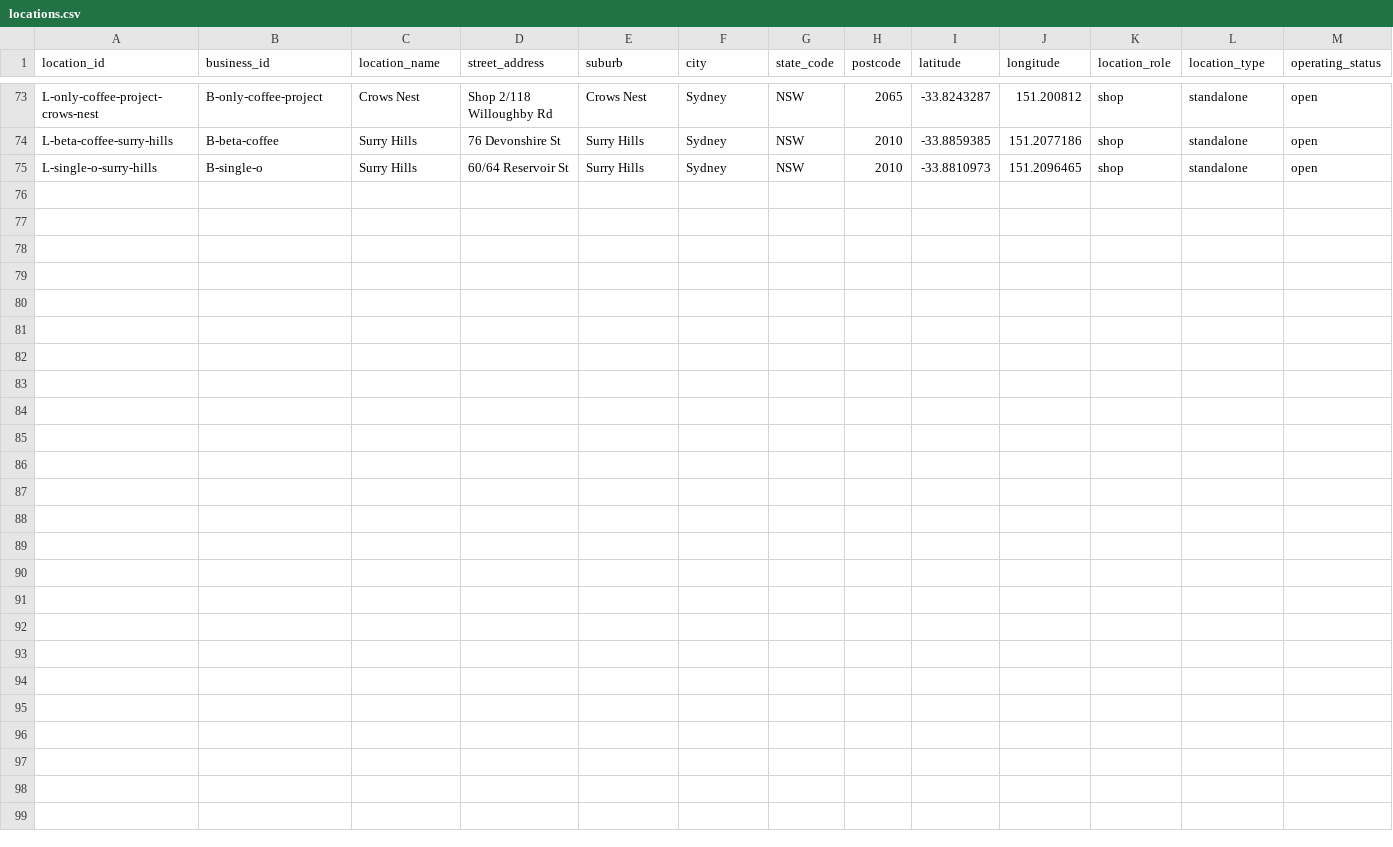
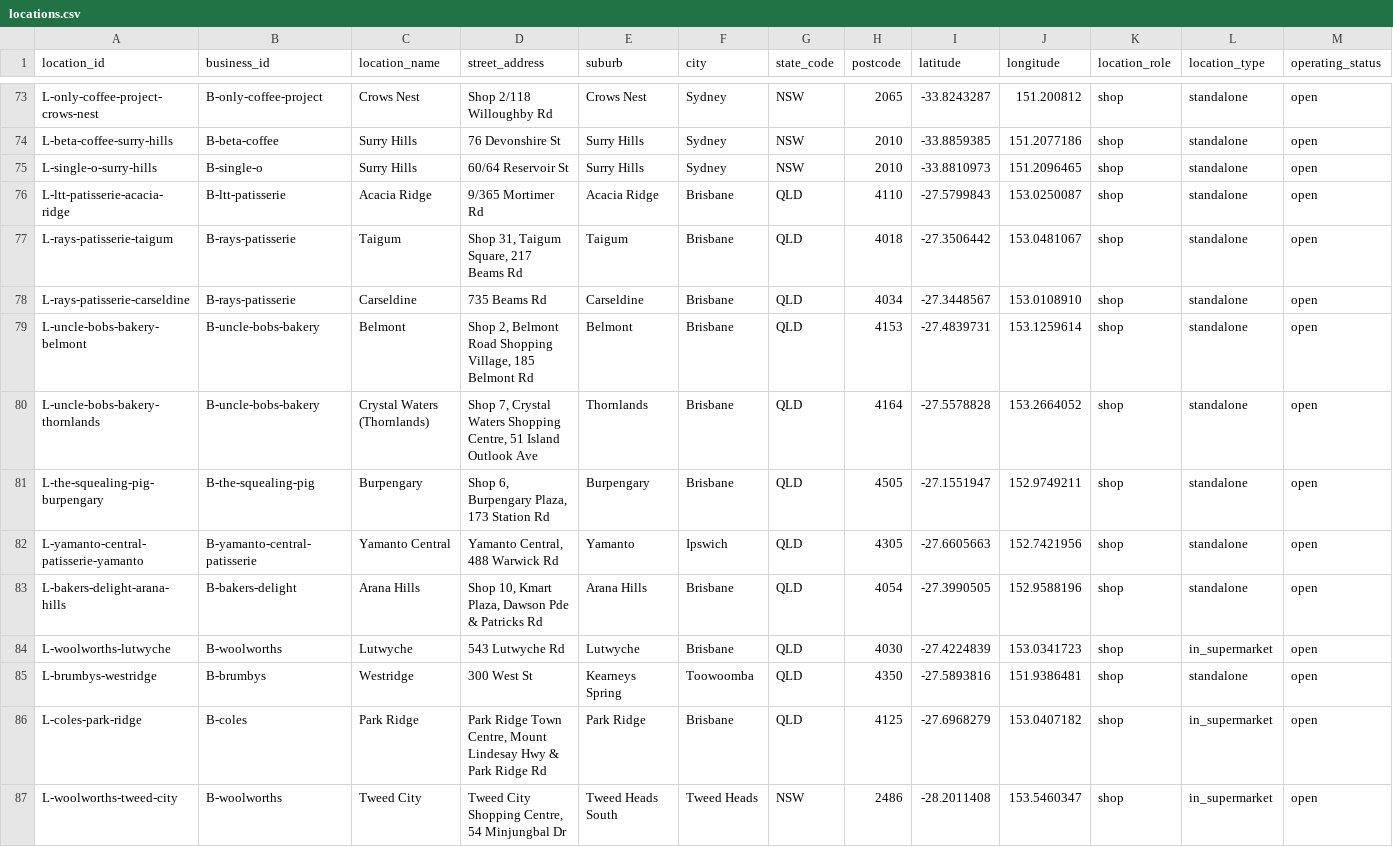
Before and after one commit to loveu8/loveu8.github.io, a CSV file: travel/australia/awards/locations.csv, drawn as a sheet; only a part is shown, gaps mark what is left out; rows hold the shown columns only; the diff names each change by its address in the sheet, - before the commit and + after, or states it on an @@ line.

```diff
--- a/travel/australia/awards/locations.csv
+++ b/travel/australia/awards/locations.csv
+row 76: L-ltt-patisserie-acacia-ridge | B-ltt-patisserie | Acacia Ridge | 9/365 Mortimer Rd | Acacia Ridge | Brisbane | QLD | 4110 | -27.5799843 | 153.0250087 | shop | standalone | open
+row 77: L-rays-patisserie-taigum | B-rays-patisserie | Taigum | Shop 31, Taigum Square, 217 Beams Rd | Taigum | Brisbane | QLD | 4018 | -27.3506442 | 153.0481067 | shop | standalone | open
+row 78: L-rays-patisserie-carseldine | B-rays-patisserie | Carseldine | 735 Beams Rd | Carseldine | Brisbane | QLD | 4034 | -27.3448567 | 153.0108910 | shop | standalone | open
+row 79: L-uncle-bobs-bakery-belmont | B-uncle-bobs-bakery | Belmont | Shop 2, Belmont Road Shopping Village, 185 Belmont Rd | Belmont | Brisbane | QLD | 4153 | -27.4839731 | 153.1259614 | shop | standalone | open
+row 80: L-uncle-bobs-bakery-thornlands | B-uncle-bobs-bakery | Crystal Waters (Thornlands) | Shop 7, Crystal Waters Shopping Centre, 51 Island Outlook Ave | Thornlands | Brisbane | QLD | 4164 | -27.5578828 | 153.2664052 | shop | standalone | open
+row 81: L-the-squealing-pig-burpengary | B-the-squealing-pig | Burpengary | Shop 6, Burpengary Plaza, 173 Station Rd | Burpengary | Brisbane | QLD | 4505 | -27.1551947 | 152.9749211 | shop | standalone | open
+row 82: L-yamanto-central-patisserie-yamanto | B-yamanto-central-patisserie | Yamanto Central | Yamanto Central, 488 Warwick Rd | Yamanto | Ipswich | QLD | 4305 | -27.6605663 | 152.7421956 | shop | standalone | open
+row 83: L-bakers-delight-arana-hills | B-bakers-delight | Arana Hills | Shop 10, Kmart Plaza, Dawson Pde & Patricks Rd | Arana Hills | Brisbane | QLD | 4054 | -27.3990505 | 152.9588196 | shop | standalone | open
+row 84: L-woolworths-lutwyche | B-woolworths | Lutwyche | 543 Lutwyche Rd | Lutwyche | Brisbane | QLD | 4030 | -27.4224839 | 153.0341723 | shop | in_supermarket | open
+row 85: L-brumbys-westridge | B-brumbys | Westridge | 300 West St | Kearneys Spring | Toowoomba | QLD | 4350 | -27.5893816 | 151.9386481 | shop | standalone | open
+row 86: L-coles-park-ridge | B-coles | Park Ridge | Park Ridge Town Centre, Mount Lindesay Hwy & Park Ridge Rd | Park Ridge | Brisbane | QLD | 4125 | -27.6968279 | 153.0407182 | shop | in_supermarket | open
+row 87: L-woolworths-tweed-city | B-woolworths | Tweed City | Tweed City Shopping Centre, 54 Minjungbal Dr | Tweed Heads South | Tweed Heads | NSW | 2486 | -28.2011408 | 153.5460347 | shop | in_supermarket | open
```
Also changed, not shown: travel/australia/awards/businesses.csv, travel/australia/awards/competitions.csv, 9 other files.
